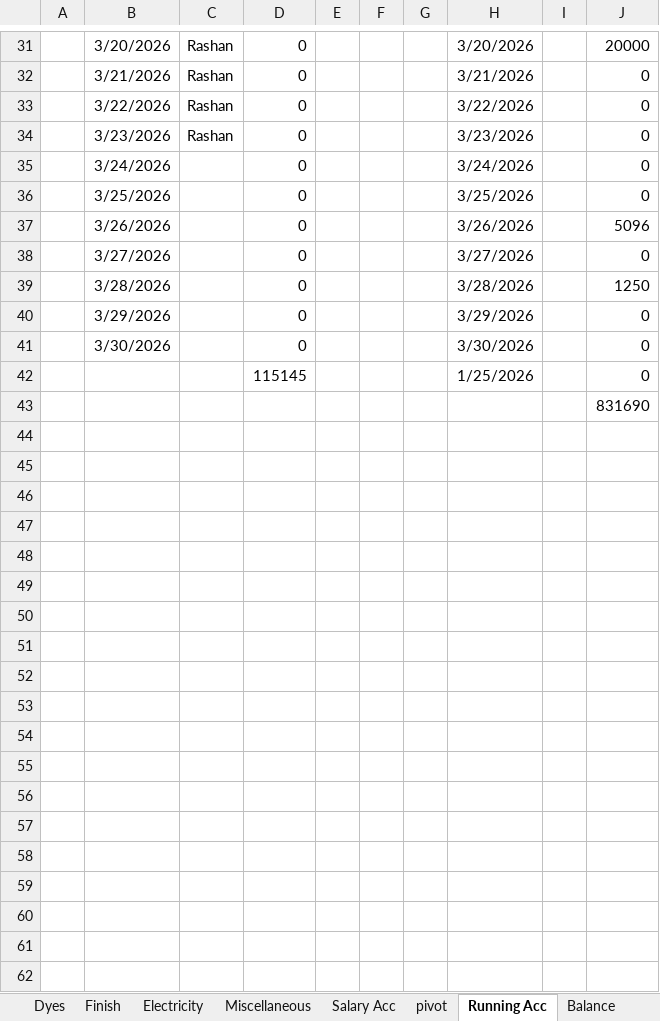
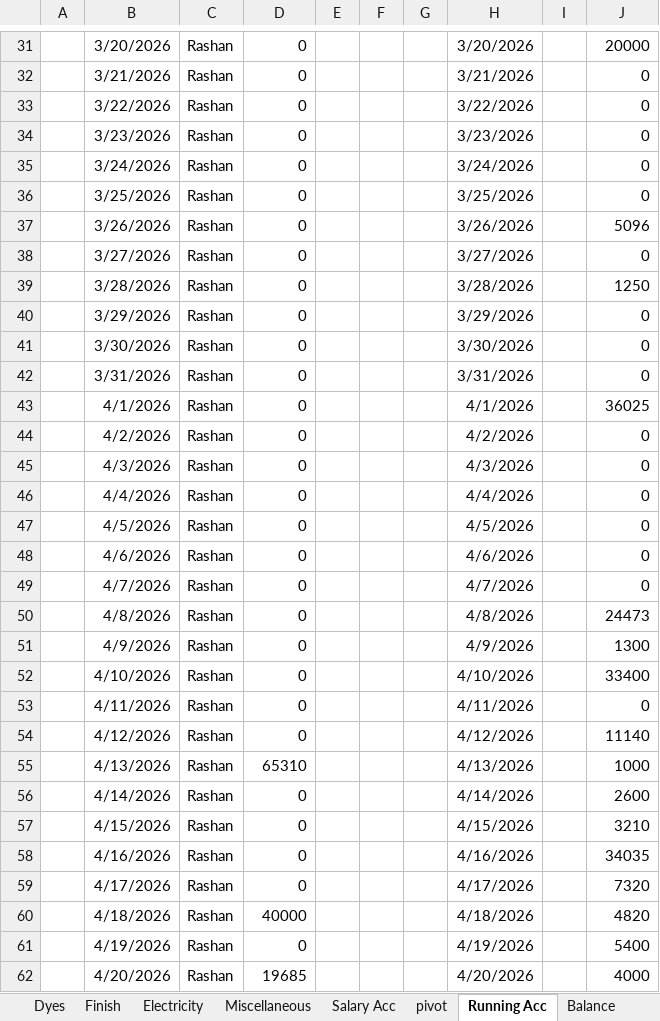
Before and after one commit to omerrazzaq4/AlHamd_Feb, an Excel workbook: Factory_Khata_February.xlsx, sheet Running Acc, drawn as a sheet; only a part is shown, gaps mark what is left out; values as stored, in another font and other column widths than the file's, no borders; table styles not drawn; removed rows and columns are numbered as before the commit, all else as after; the diff covers the shown part only; the diff names each change by its address in the sheet, - before the commit and + after, or states it on an @@ line.

```diff
--- a/Factory_Khata_February.xlsx (sheet Running Acc)
+++ b/Factory_Khata_February.xlsx (sheet Running Acc)
-C35:C41: (empty)
+C35:C41: Rashan
-row 42:  |  |  | 115145 |  |  |  | 1/25/2026 |  | 0
-row 43:  |  |  |  |  |  |  |  |  | 831690
+row 42:  | 3/31/2026 | Rashan | 0 |  |  |  | 3/31/2026 |  | 0
+row 43:  | 4/1/2026 | Rashan | 0 |  |  |  | 4/1/2026 |  | 36025
+row 44:  | 4/2/2026 | Rashan | 0 |  |  |  | 4/2/2026 |  | 0
+row 45:  | 4/3/2026 | Rashan | 0 |  |  |  | 4/3/2026 |  | 0
+row 46:  | 4/4/2026 | Rashan | 0 |  |  |  | 4/4/2026 |  | 0
+row 47:  | 4/5/2026 | Rashan | 0 |  |  |  | 4/5/2026 |  | 0
+row 48:  | 4/6/2026 | Rashan | 0 |  |  |  | 4/6/2026 |  | 0
+row 49:  | 4/7/2026 | Rashan | 0 |  |  |  | 4/7/2026 |  | 0
+row 50:  | 4/8/2026 | Rashan | 0 |  |  |  | 4/8/2026 |  | 24473
+row 51:  | 4/9/2026 | Rashan | 0 |  |  |  | 4/9/2026 |  | 1300
+row 52:  | 4/10/2026 | Rashan | 0 |  |  |  | 4/10/2026 |  | 33400
+row 53:  | 4/11/2026 | Rashan | 0 |  |  |  | 4/11/2026 |  | 0
+row 54:  | 4/12/2026 | Rashan | 0 |  |  |  | 4/12/2026 |  | 11140
+row 55:  | 4/13/2026 | Rashan | 65310 |  |  |  | 4/13/2026 |  | 1000
+row 56:  | 4/14/2026 | Rashan | 0 |  |  |  | 4/14/2026 |  | 2600
+row 57:  | 4/15/2026 | Rashan | 0 |  |  |  | 4/15/2026 |  | 3210
+row 58:  | 4/16/2026 | Rashan | 0 |  |  |  | 4/16/2026 |  | 34035
+row 59:  | 4/17/2026 | Rashan | 0 |  |  |  | 4/17/2026 |  | 7320
+row 60:  | 4/18/2026 | Rashan | 40000 |  |  |  | 4/18/2026 |  | 4820
+row 61:  | 4/19/2026 | Rashan | 0 |  |  |  | 4/19/2026 |  | 5400
+row 62:  | 4/20/2026 | Rashan | 19685 |  |  |  | 4/20/2026 |  | 4000
```
Also changed, not shown: 10 added rows elsewhere in this sheet, sheet Cashbook, sheet pivot, sheet Billing, sheet ledger, sheet Wood, sheet Expenses, 7 more sheets, formulas that keep their value, charts or pictures.
